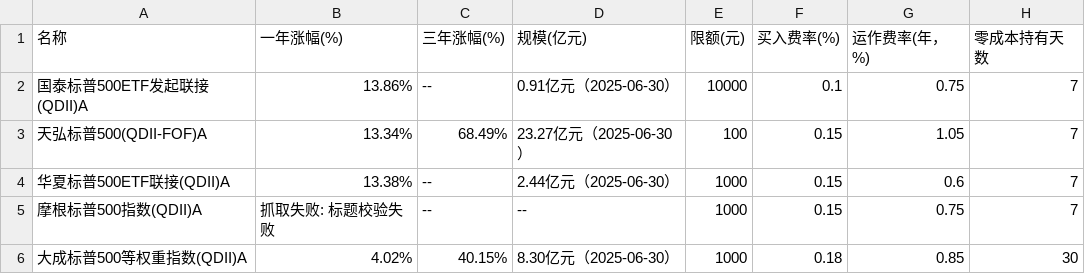
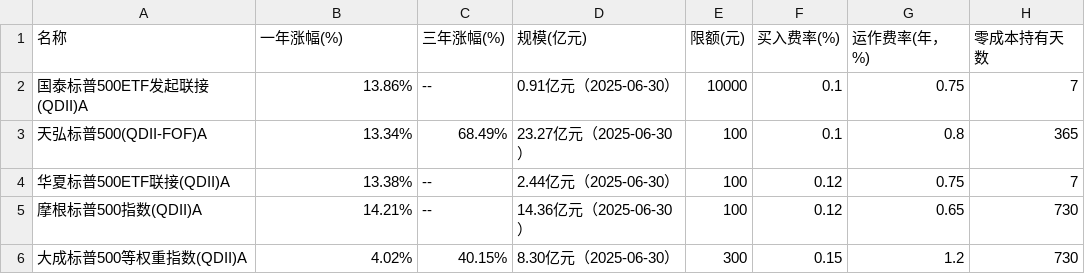
Before and after one commit to picasso250/NASDAQ-fond, a TSV file: sp500_fund_data.tsv, drawn as a sheet.

```diff
--- a/sp500_fund_data.tsv
+++ b/sp500_fund_data.tsv
@@ -2,5 +2,5 @@
 国泰标普500ETF发起联接(QDII)A	13.86%	--	0.91亿元（2025-06-30）	10000	0.1	0.75	7
-天弘标普500(QDII-FOF)A	13.34%	68.49%	23.27亿元（2025-06-30）	100	0.15	1.05	7
-华夏标普500ETF联接(QDII)A	13.38%	--	2.44亿元（2025-06-30）	1000	0.15	0.6	7
-摩根标普500指数(QDII)A	抓取失败: 标题校验失败	--	--	1000	0.15	0.75	7
-大成标普500等权重指数(QDII)A	4.02%	40.15%	8.30亿元（2025-06-30）	1000	0.18	0.85	30
+天弘标普500(QDII-FOF)A	13.34%	68.49%	23.27亿元（2025-06-30）	100	0.1	0.8	365
+华夏标普500ETF联接(QDII)A	13.38%	--	2.44亿元（2025-06-30）	100	0.12	0.75	7
+摩根标普500指数(QDII)A	14.21%	--	14.36亿元（2025-06-30）	100	0.12	0.65	730
+大成标普500等权重指数(QDII)A	4.02%	40.15%	8.30亿元（2025-06-30）	300	0.15	1.2	730
```
Also changed, not shown: sp500_scraped_details.tsv, 3 other files.
